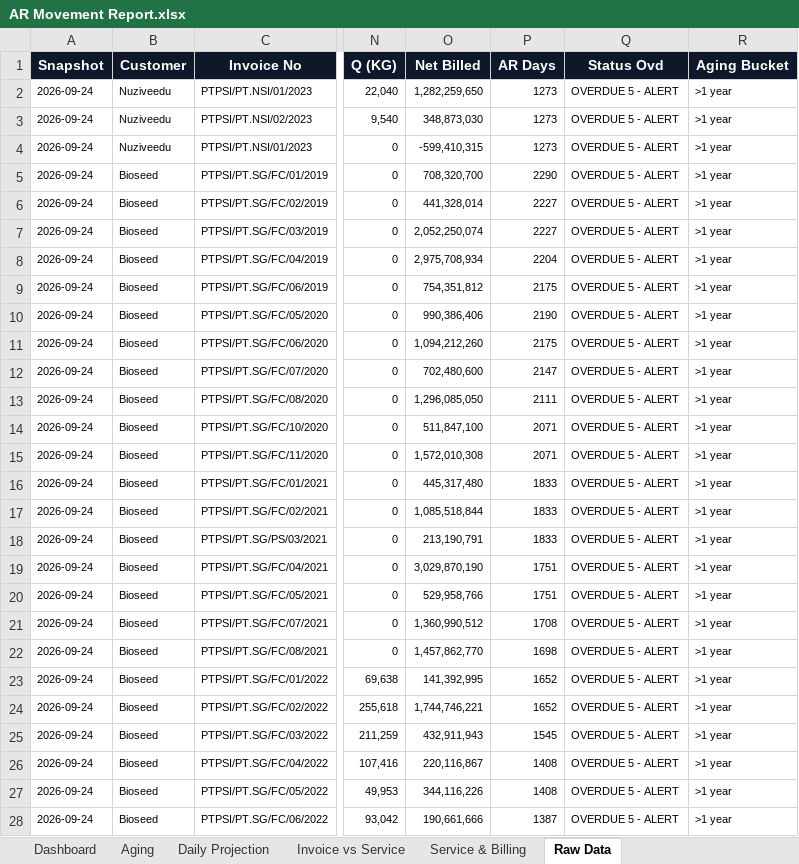
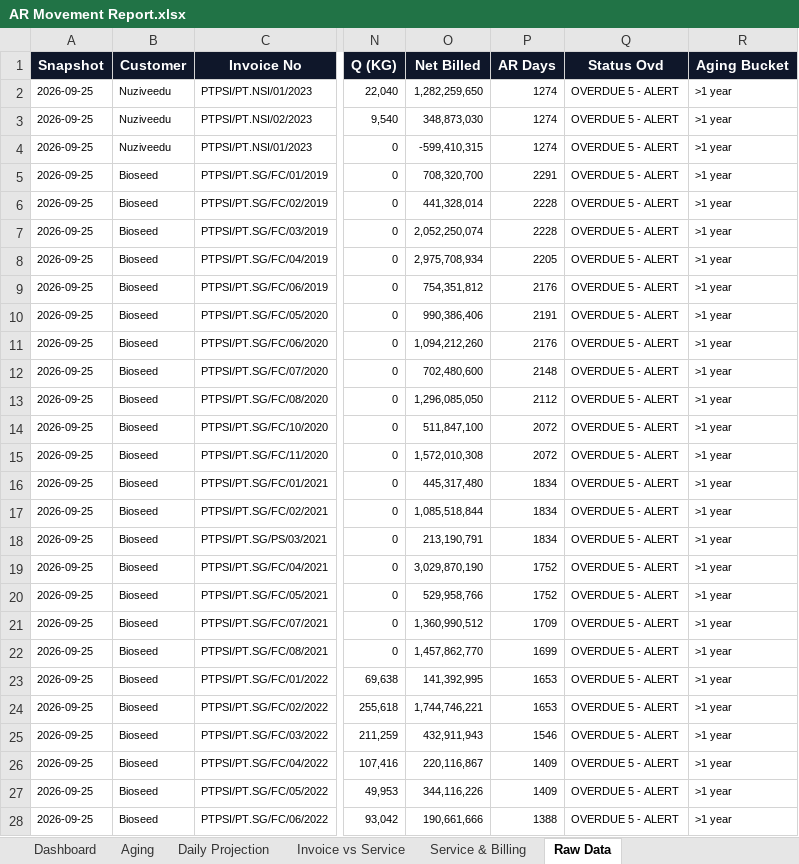
Before and after one commit to finmanagerindonesia-dev/psi-ar-dashboard, an Excel workbook: AR Movement Report.xlsx, sheet Raw Data, drawn as a sheet; only a part is shown, gaps mark what is left out; values as stored, in another font and other column widths than the file's, no borders; the diff covers the shown part only; the diff names each change by its address in the sheet, - before the commit and + after, or states it on an @@ line.

```diff
--- a/AR Movement Report.xlsx (sheet Raw Data)
+++ b/AR Movement Report.xlsx (sheet Raw Data)
-A2:A28 (Snapshot): 2026-09-24
+A2:A28 (Snapshot): 2026-09-25
-P2:P4 (AR Days): 1273
+P2:P4 (AR Days): 1274
-P5 (AR Days): 2290
+P5 (AR Days): 2291
-P6:P7 (AR Days): 2227
+P6:P7 (AR Days): 2228
-P8 (AR Days): 2204
+P8 (AR Days): 2205
-P9 (AR Days): 2175
+P9 (AR Days): 2176
-P10 (AR Days): 2190
+P10 (AR Days): 2191
-P11 (AR Days): 2175
+P11 (AR Days): 2176
-P12 (AR Days): 2147
+P12 (AR Days): 2148
-P13 (AR Days): 2111
+P13 (AR Days): 2112
-P14:P15 (AR Days): 2071
+P14:P15 (AR Days): 2072
-P16:P18 (AR Days): 1833
+P16:P18 (AR Days): 1834
-P19:P20 (AR Days): 1751
+P19:P20 (AR Days): 1752
-P21 (AR Days): 1708
+P21 (AR Days): 1709
-P22 (AR Days): 1698
+P22 (AR Days): 1699
-P23:P24 (AR Days): 1652
+P23:P24 (AR Days): 1653
-P25 (AR Days): 1545
+P25 (AR Days): 1546
-P26:P27 (AR Days): 1408
+P26:P27 (AR Days): 1409
-P28 (AR Days): 1387
+P28 (AR Days): 1388
```
Also changed, not shown: 1 added row and 1243 edited cells elsewhere in this sheet, sheet Daily Projection, sheet Dashboard, sheet Aging, sheet Invoice vs Service, sheet Service & Billing.
